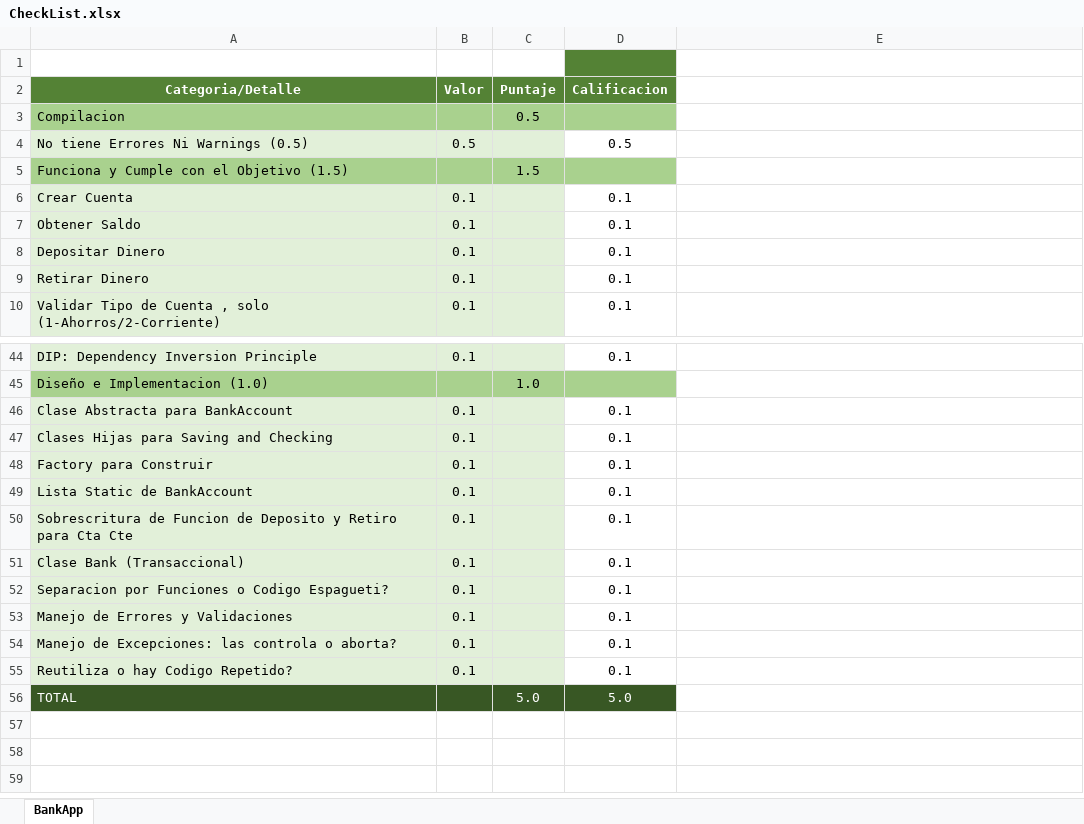
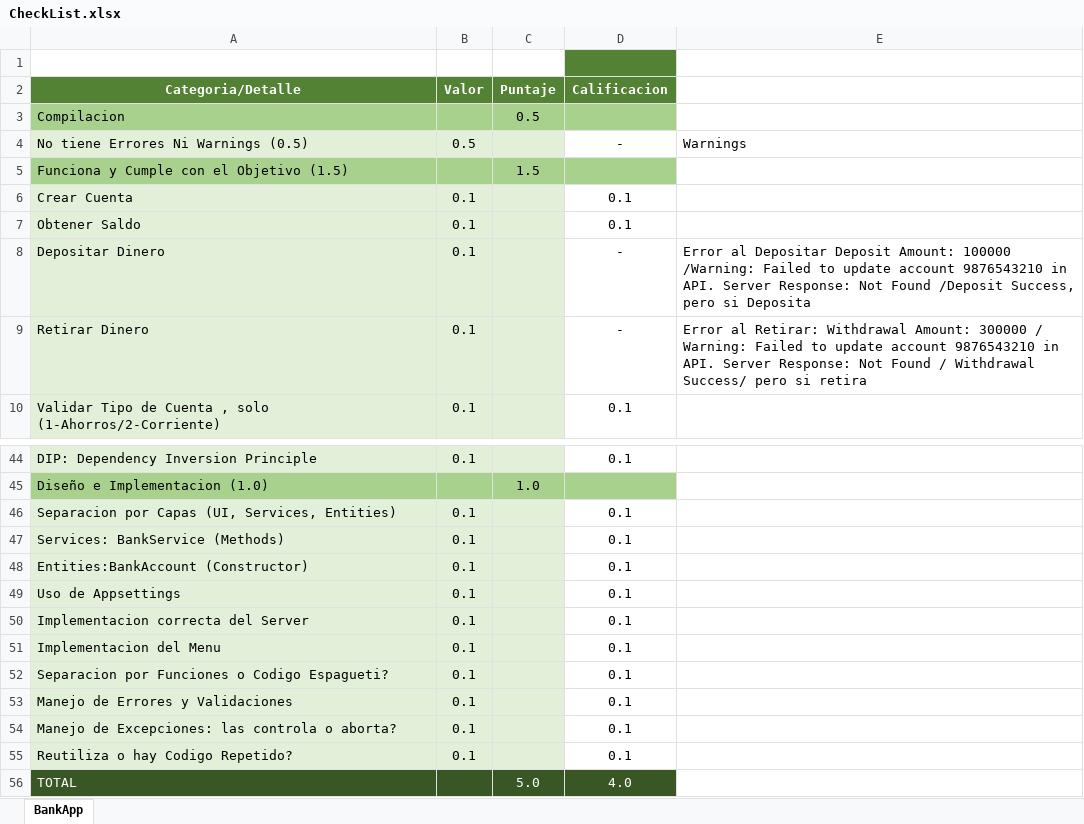
Before and after one commit to Jucer74/ServicesDevelopment, an Excel workbook: Exams/Exam-01/CheckList.xlsx, sheet BankApp, drawn as a sheet; only a part is shown, gaps mark what is left out; values as stored, in another font and other column widths than the file's, no borders; the diff covers the shown part only; the diff names each change by its address in the sheet, - before the commit and + after, or states it on an @@ line.

```diff
--- a/Exams/Exam-01/CheckList.xlsx (sheet BankApp)
+++ b/Exams/Exam-01/CheckList.xlsx (sheet BankApp)
-D4 (Calificacion): 0.5
+D4 (Calificacion): -
-E4: (empty)
+E4: Warnings
-D8:D9 (Calificacion): 0.1
+D8:D9 (Calificacion): -
-E8: (empty)
+E8: Error al Depositar Deposit Amount: 100000 /Warning: Failed to update account 9876543210 in API. Server Response: Not Found /Deposit Success, pero si Deposita
-E9: (empty)
+E9: Error al Retirar: Withdrawal Amount: 300000 / Warning: Failed to update account 9876543210 in API. Server Response: Not Found / Withdrawal Success/ pero si retira
-A46 (Categoria/Detalle): Clase Abstracta para BankAccount
+A46 (Categoria/Detalle): Separacion por Capas (UI, Services, Entities)
-A47 (Categoria/Detalle): Clases Hijas para Saving and Checking
+A47 (Categoria/Detalle): Services: BankService (Methods)
-A48 (Categoria/Detalle): Factory para Construir
+A48 (Categoria/Detalle): Entities:BankAccount (Constructor)
-A49 (Categoria/Detalle): Lista Static de BankAccount
+A49 (Categoria/Detalle): Uso de Appsettings
-A50 (Categoria/Detalle): Sobrescritura de Funcion de Deposito y Retiro para Cta Cte
+A50 (Categoria/Detalle): Implementacion correcta del Server
-A51 (Categoria/Detalle): Clase Bank (Transaccional)
+A51 (Categoria/Detalle): Implementacion del Menu
-D56 (Calificacion): 5.0
+D56 (Calificacion): 4.0
```
Also changed, not shown: 6 edited cells elsewhere in this sheet, 2 other files.
